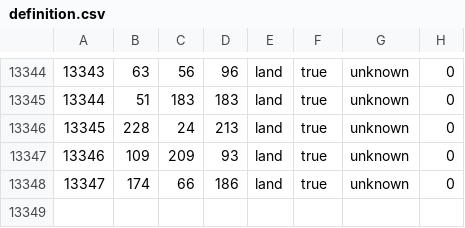
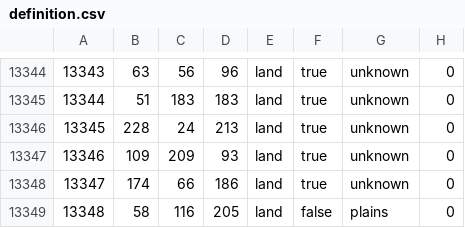
Before and after one commit to trooper828xx/Fucking-Gorgeous-States, a CSV file: bsmajor/map/definition.csv, drawn as a sheet; only a part is shown, gaps mark what is left out.

```diff
--- a/bsmajor/map/definition.csv
+++ b/bsmajor/map/definition.csv
@@ -13348 +13348,2 @@
 13347;174;66;186;land;true;unknown;0
+13348;58;116;205;land;false;plains;0
```
Also changed, not shown: 8 other files.
